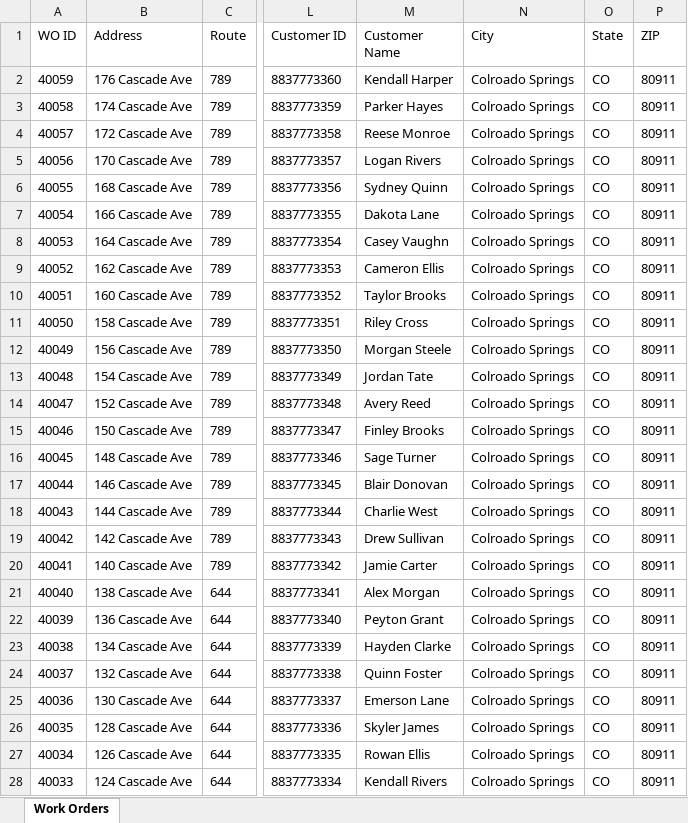
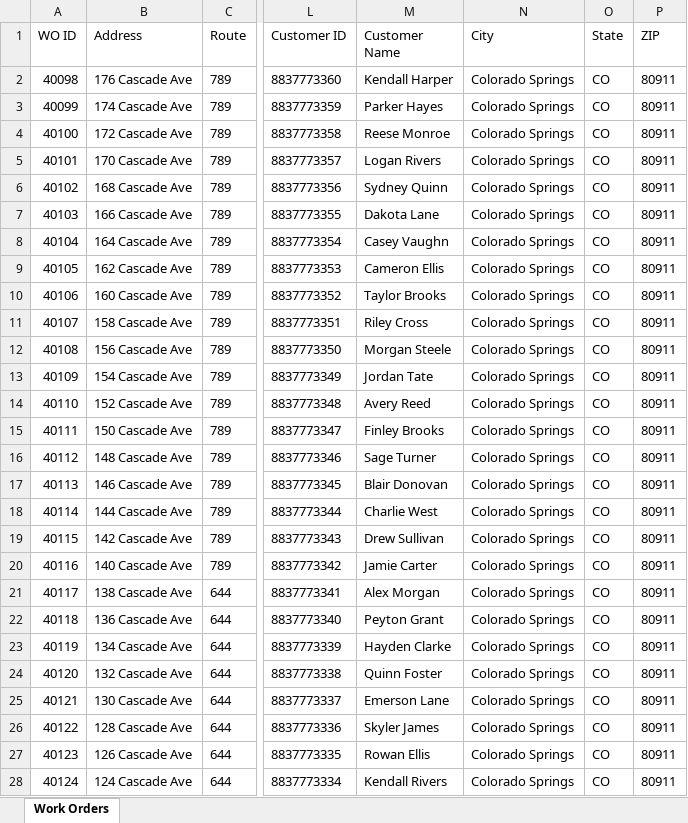
Before and after one commit to mileto808-collab/MeterFlo-Server, an Excel workbook: Project Files/CSU_Gas_AMI_Rockrimmon_Module_Read_11/Project Documents/CSU_Gas_AMI_Rockrimmon-2026-01-15_module_read_only.xlsx, sheet Work Orders, drawn as a sheet; only a part is shown, gaps mark what is left out; values as stored, in another font and other column widths than the file's, no borders; the diff covers the shown part only; the diff names each change by its address in the sheet, - before the commit and + after, or states it on an @@ line.

```diff
--- a/Project Files/CSU_Gas_AMI_Rockrimmon_Module_Read_11/Project Documents/CSU_Gas_AMI_Rockrimmon-2026-01-15_module_read_only.xlsx (sheet Work Orders)
+++ b/Project Files/CSU_Gas_AMI_Rockrimmon_Module_Read_11/Project Documents/CSU_Gas_AMI_Rockrimmon-2026-01-15_module_read_only.xlsx (sheet Work Orders)
-A2 (WO ID): 40059
+A2 (WO ID): 40098
-N2:N28 (City): Colroado Springs
+N2:N28 (City): Colorado Springs
-A3 (WO ID): 40058
+A3 (WO ID): 40099
-A4 (WO ID): 40057
+A4 (WO ID): 40100
-A5 (WO ID): 40056
+A5 (WO ID): 40101
-A6 (WO ID): 40055
+A6 (WO ID): 40102
-A7 (WO ID): 40054
+A7 (WO ID): 40103
-A8 (WO ID): 40053
+A8 (WO ID): 40104
-A9 (WO ID): 40052
+A9 (WO ID): 40105
-A10 (WO ID): 40051
+A10 (WO ID): 40106
-A11 (WO ID): 40050
+A11 (WO ID): 40107
-A12 (WO ID): 40049
+A12 (WO ID): 40108
-A13 (WO ID): 40048
+A13 (WO ID): 40109
-A14 (WO ID): 40047
+A14 (WO ID): 40110
-A15 (WO ID): 40046
+A15 (WO ID): 40111
-A16 (WO ID): 40045
+A16 (WO ID): 40112
-A17 (WO ID): 40044
+A17 (WO ID): 40113
-A18 (WO ID): 40043
+A18 (WO ID): 40114
-A19 (WO ID): 40042
+A19 (WO ID): 40115
-A20 (WO ID): 40041
+A20 (WO ID): 40116
-A21 (WO ID): 40040
+A21 (WO ID): 40117
-A22 (WO ID): 40039
+A22 (WO ID): 40118
-A23 (WO ID): 40038
+A23 (WO ID): 40119
-A24 (WO ID): 40037
+A24 (WO ID): 40120
-A25 (WO ID): 40036
+A25 (WO ID): 40121
-A26 (WO ID): 40035
+A26 (WO ID): 40122
-A27 (WO ID): 40034
+A27 (WO ID): 40123
-A28 (WO ID): 40033
+A28 (WO ID): 40124
```
Also changed, not shown: 24 edited cells elsewhere in this sheet, 1 other file.
